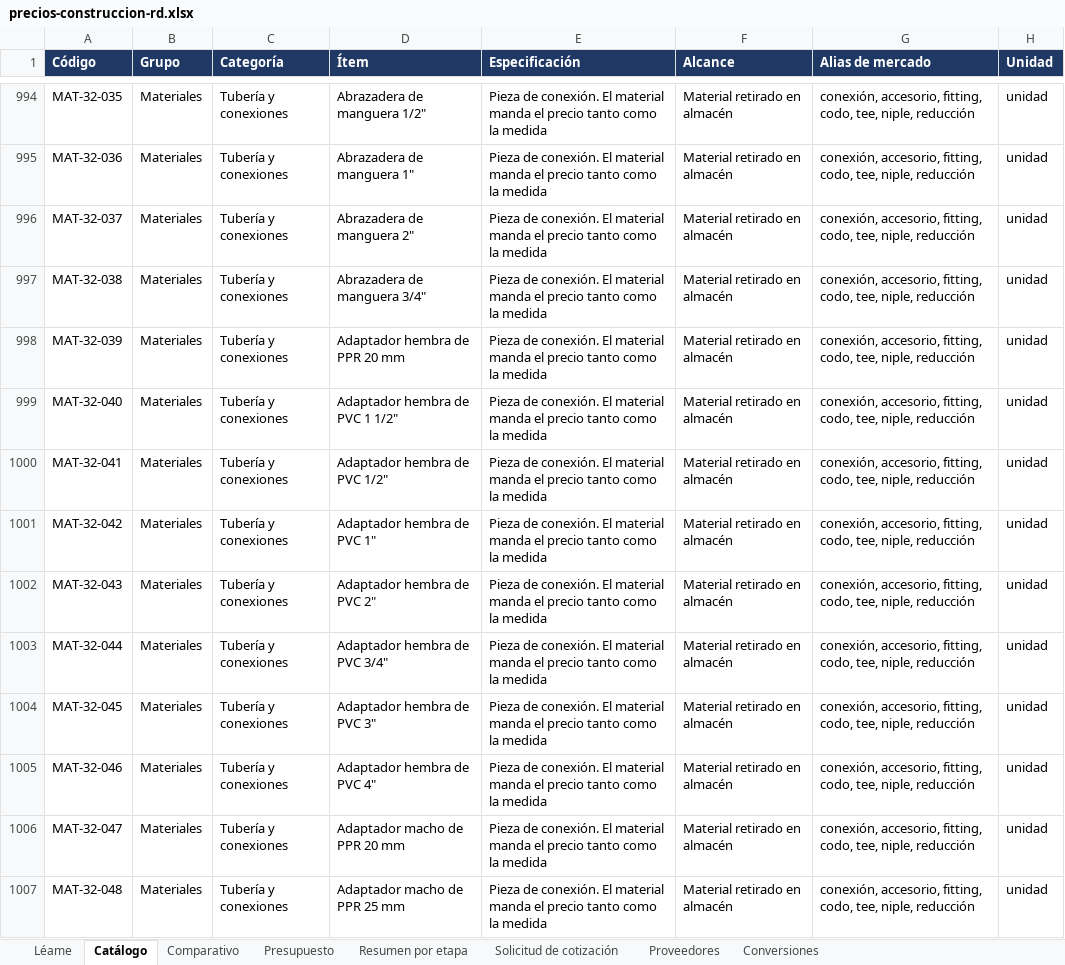
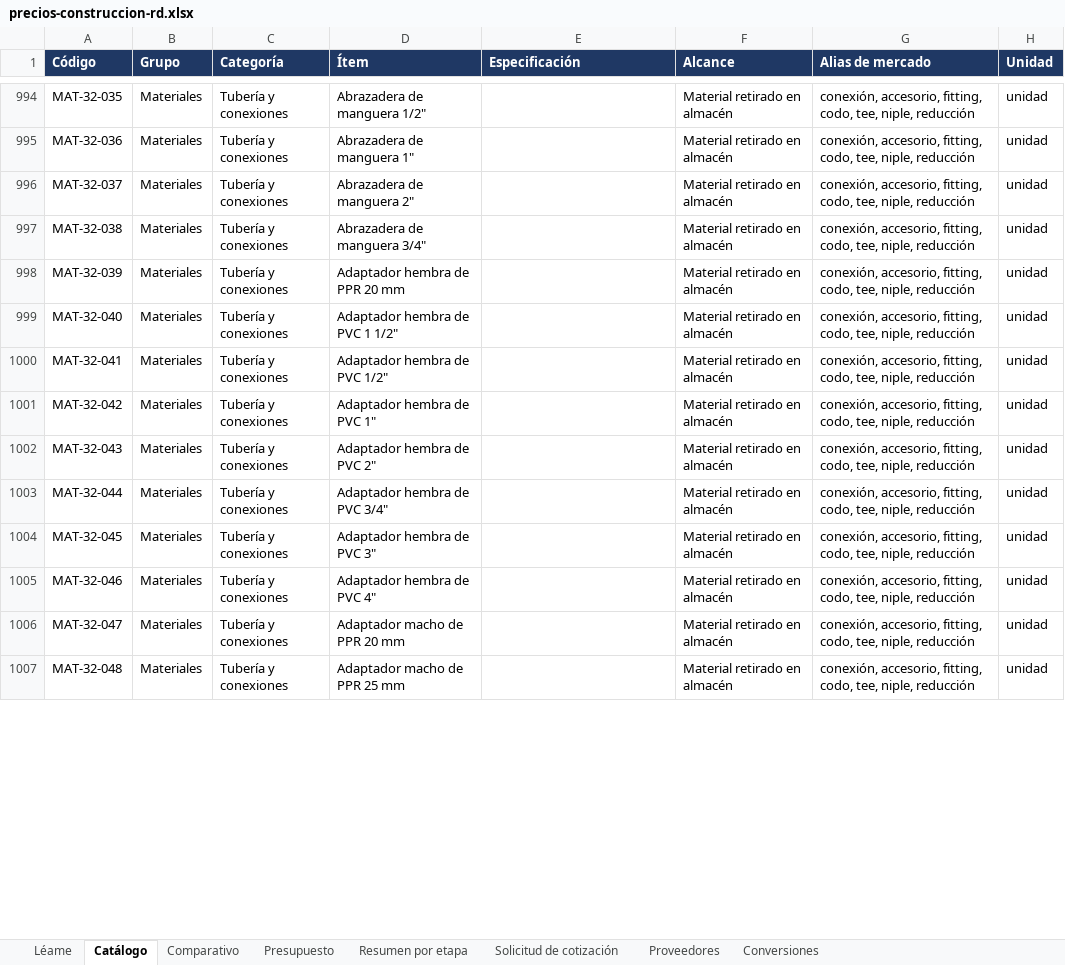
Before and after one commit to arthurliberato/liberato_asocs_website, an Excel workbook: precios/descargas/precios-construccion-rd.xlsx, sheet Catálogo, drawn as a sheet; only a part is shown, gaps mark what is left out; values as stored, in another font and other column widths than the file's, no borders; the diff covers the shown part only; the diff names each change by its address in the sheet, - before the commit and + after, or states it on an @@ line.

```diff
--- a/precios/descargas/precios-construccion-rd.xlsx (sheet Catálogo)
+++ b/precios/descargas/precios-construccion-rd.xlsx (sheet Catálogo)
-E994:E1007 (Especificación): Pieza de conexión. El material manda el precio tanto como la medida
+E994:E1007 (Especificación): (empty)
```
Also changed, not shown: 1160 edited cells elsewhere in this sheet, sheet Léame, 40 other files.
